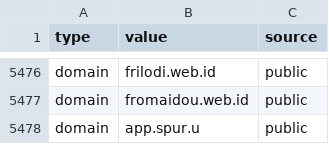
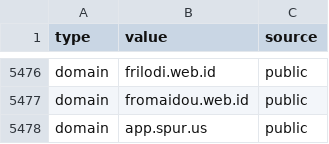
Before and after one commit to H07Z0nHunt/Weekly-OSINT-Highlights, a CSV file: Tycoon2FADomains_2.csv, drawn as a sheet; only a part is shown, gaps mark what is left out.

Commit message:
Update Tycoon2FADomains_2.csv
Signed-off-by: H07Z0nHunt <Cam.Todd@firsthorizon.com>

```diff
--- a/Tycoon2FADomains_2.csv
+++ b/Tycoon2FADomains_2.csv
@@ -5477,2 +5477,2 @@ domain,frilodi.web.id,public
 domain,fromaidou.web.id,public
-domain,app.spur.u,public
+domain,app.spur.us,public
```
